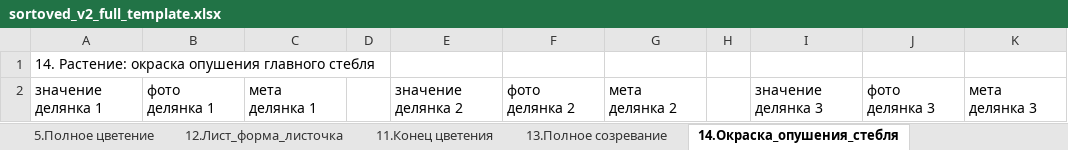
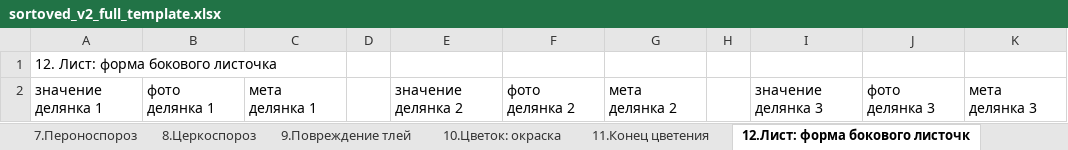
Before and after one commit to spermik88/Sortoved_soy, an Excel workbook: docs/sortoved_v2_full_template.xlsx, sheet 12.Лист: форма бокового листочк, drawn as a sheet; values as stored, in another font and other column widths than the file's, no borders; the diff names each change by its address in the sheet, - before the commit and + after, or states it on an @@ line.

```diff
--- a/docs/sortoved_v2_full_template.xlsx (sheet 12.Лист: форма бокового листочк)
+++ b/docs/sortoved_v2_full_template.xlsx (sheet 12.Лист: форма бокового листочк)
-sheet tab: 14.Окраска_опушения_стебля
+sheet tab: 12.Лист: форма бокового листочк
-sheet tab: 12.Лист_форма_листочка
-A1: 14. Растение: окраска опушения главного стебля
+A1: 12. Лист: форма бокового листочка
```
Also changed, not shown: sheet 28.Содержание белка, sheet 00.meta, sheet 18.Высота прикрепления нижнего, sheet 21.Количество продуктивных бобо, other sheet tabs, 57 other files.
